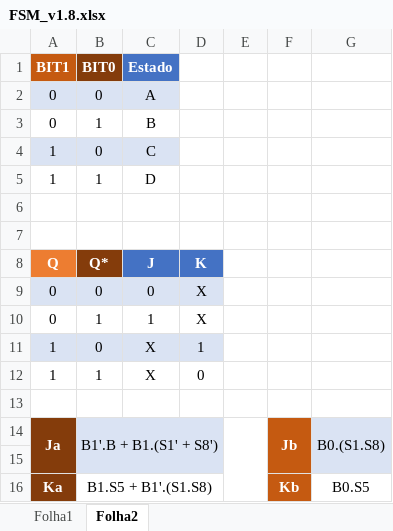
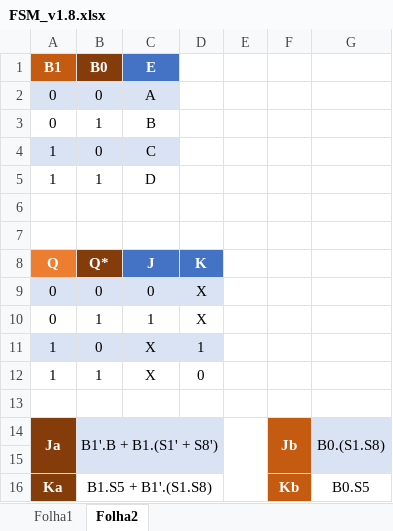
Before and after one commit to LPI-2020/AWR-19, an Excel workbook: FSM/v1/FSM_v1.8.xlsx, sheet Folha2, drawn as a sheet; values as stored, in another font and other column widths than the file's, no borders; removed rows and columns are numbered as before the commit, all else as after; the diff names each change by its address in the sheet, - before the commit and + after, or states it on an @@ line.

```diff
--- a/FSM/v1/FSM_v1.8.xlsx (sheet Folha2)
+++ b/FSM/v1/FSM_v1.8.xlsx (sheet Folha2)
-row 1: BIT1 | BIT0 | Estado
+row 1: B1 | B0 | E
```
Also changed, not shown: 3 other files.
